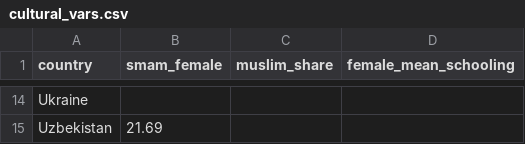
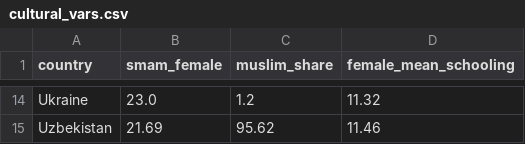
Before and after one commit to nayzaboev/Thesis, a CSV file: postsoviet-fertility-thesis/data/manual/cultural_vars.csv, drawn as a sheet; only a part is shown, gaps mark what is left out; the diff covers the shown part only; the diff names each change by its address in the sheet, - before the commit and + after, or states it on an @@ line.

```diff
--- a/postsoviet-fertility-thesis/data/manual/cultural_vars.csv
+++ b/postsoviet-fertility-thesis/data/manual/cultural_vars.csv
-B14 (smam_female): (empty)
+B14 (smam_female): 23.0
-C14 (muslim_share): (empty)
+C14 (muslim_share): 1.2
-D14 (female_mean_schooling): (empty)
+D14 (female_mean_schooling): 11.32
-C15 (muslim_share): (empty)
+C15 (muslim_share): 95.62
-D15 (female_mean_schooling): (empty)
+D15 (female_mean_schooling): 11.46
```
Also changed, not shown: 32 edited cells elsewhere in this file, 6 other files.
